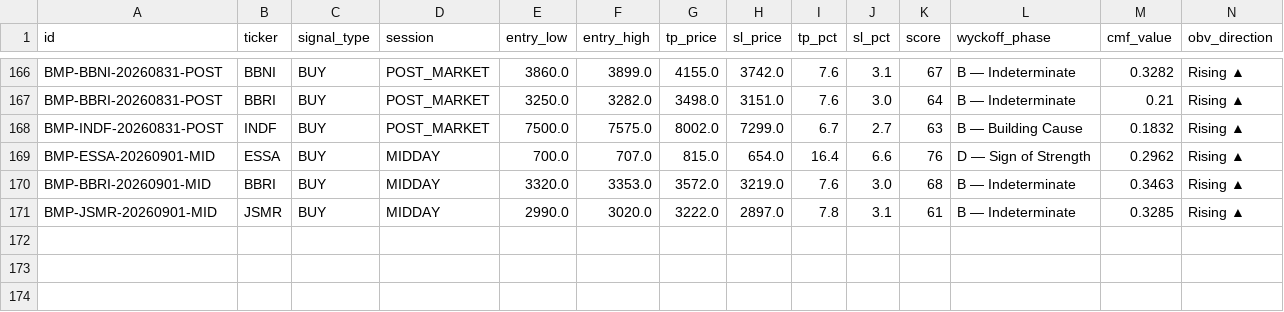
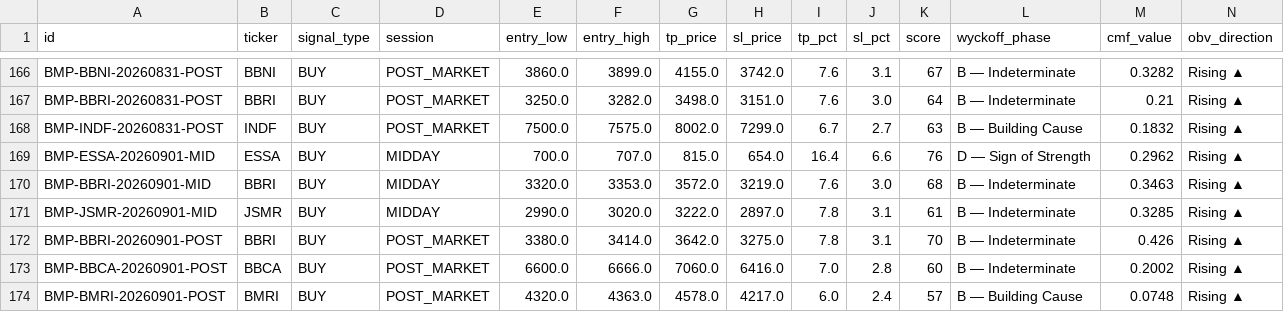
Before and after one commit to rayzleaf/bandarmology-signals, a CSV file: data/signals.csv, drawn as a sheet; only a part is shown, gaps mark what is left out; rows hold the shown columns only; the diff names each change by its address in the sheet, - before the commit and + after, or states it on an @@ line.

Commit message:
signals POST_MARKET 2026-09-01 10:25 UTC

```diff
--- a/data/signals.csv
+++ b/data/signals.csv
+row 172: BMP-BBRI-20260901-POST | BBRI | BUY | POST_MARKET | 3380.0 | 3414.0 | 3642.0 | 3275.0 | 7.8 | 3.1 | 70 | B — Indeterminate | 0.426 | Rising ▲
+row 173: BMP-BBCA-20260901-POST | BBCA | BUY | POST_MARKET | 6600.0 | 6666.0 | 7060.0 | 6416.0 | 7.0 | 2.8 | 60 | B — Indeterminate | 0.2002 | Rising ▲
+row 174: BMP-BMRI-20260901-POST | BMRI | BUY | POST_MARKET | 4320.0 | 4363.0 | 4578.0 | 4217.0 | 6.0 | 2.4 | 57 | B — Building Cause | 0.0748 | Rising ▲
```
